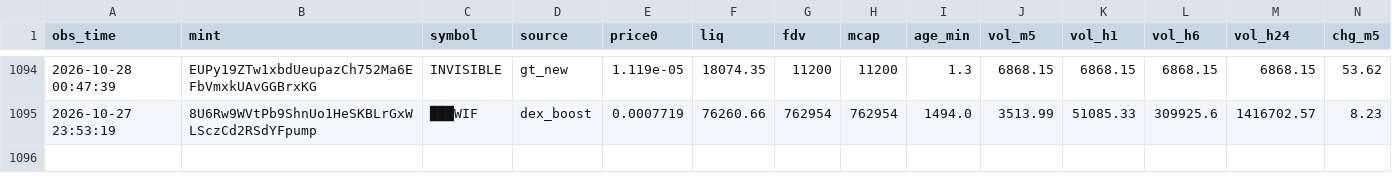
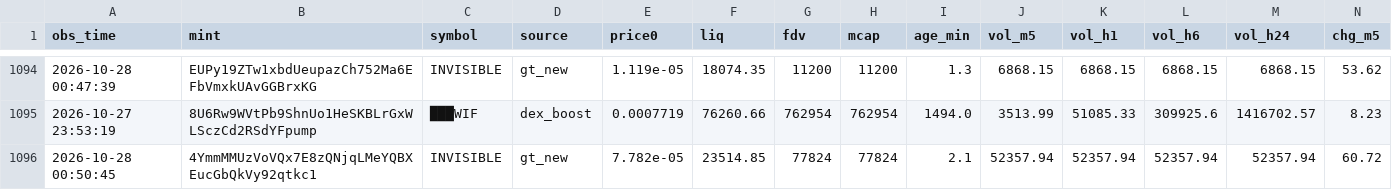
Before and after one commit to rniko1508-ui/Paper-bot, a CSV file: observations.csv, drawn as a sheet; only a part is shown, gaps mark what is left out; rows hold the shown columns only; the diff names each change by its address in the sheet, - before the commit and + after, or states it on an @@ line.

```diff
--- a/observations.csv
+++ b/observations.csv
+row 1096: 2026-10-28 00:50:45 | 4YmmMMUzVoVQx7E8zQNjqLMeYQBXEucGbQkVy92qtkc1 | INVISIBLE | gt_new | 7.782e-05 | 23514.85 | 77824 | 77824 | 2.1 | 52357.94 | 52357.94 | 52357.94 | 52357.94 | 60.72
```
Also changed, not shown: trades.csv, 2 other files.
